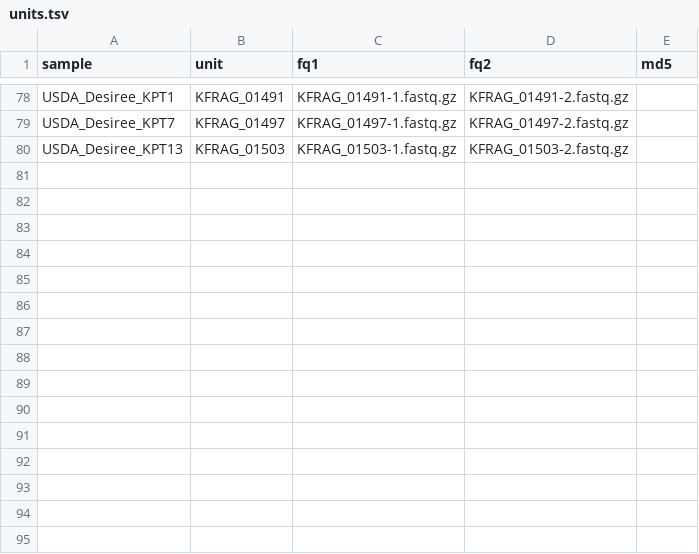
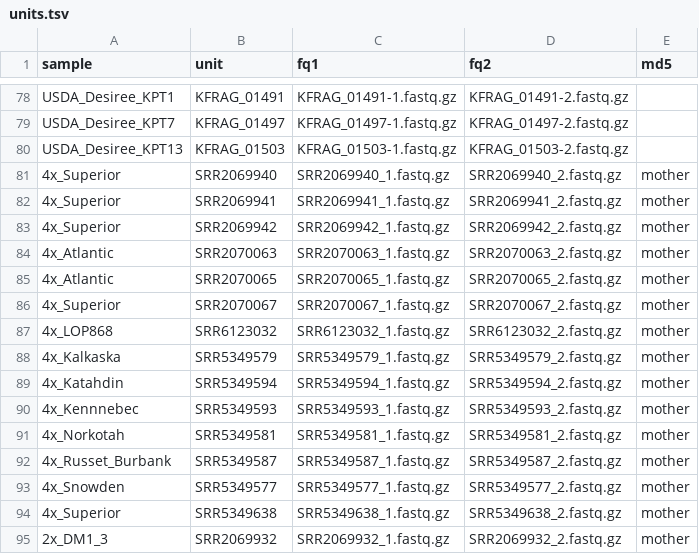
Before and after one commit to kramundson/cerveza, a TSV file: units.tsv, drawn as a sheet; only a part is shown, gaps mark what is left out; the diff names each change by its address in the sheet, - before the commit and + after, or states it on an @@ line.

Commit message:
add public tetraploid seq to units.tsv

```diff
--- a/units.tsv
+++ b/units.tsv
+row 81: 4x_Superior | SRR2069940 | SRR2069940_1.fastq.gz | SRR2069940_2.fastq.gz | mother
+row 82: 4x_Superior | SRR2069941 | SRR2069941_1.fastq.gz | SRR2069941_2.fastq.gz | mother
+row 83: 4x_Superior | SRR2069942 | SRR2069942_1.fastq.gz | SRR2069942_2.fastq.gz | mother
+row 84: 4x_Atlantic | SRR2070063 | SRR2070063_1.fastq.gz | SRR2070063_2.fastq.gz | mother
+row 85: 4x_Atlantic | SRR2070065 | SRR2070065_1.fastq.gz | SRR2070065_2.fastq.gz | mother
+row 86: 4x_Superior | SRR2070067 | SRR2070067_1.fastq.gz | SRR2070067_2.fastq.gz | mother
+row 87: 4x_LOP868 | SRR6123032 | SRR6123032_1.fastq.gz | SRR6123032_2.fastq.gz | mother
+row 88: 4x_Kalkaska | SRR5349579 | SRR5349579_1.fastq.gz | SRR5349579_2.fastq.gz | mother
+row 89: 4x_Katahdin | SRR5349594 | SRR5349594_1.fastq.gz | SRR5349594_2.fastq.gz | mother
+row 90: 4x_Kennnebec | SRR5349593 | SRR5349593_1.fastq.gz | SRR5349593_2.fastq.gz | mother
+row 91: 4x_Norkotah | SRR5349581 | SRR5349581_1.fastq.gz | SRR5349581_2.fastq.gz | mother
+row 92: 4x_Russet_Burbank | SRR5349587 | SRR5349587_1.fastq.gz | SRR5349587_2.fastq.gz | mother
+row 93: 4x_Snowden | SRR5349577 | SRR5349577_1.fastq.gz | SRR5349577_2.fastq.gz | mother
+row 94: 4x_Superior | SRR5349638 | SRR5349638_1.fastq.gz | SRR5349638_2.fastq.gz | mother
+row 95: 2x_DM1_3 | SRR2069932 | SRR2069932_1.fastq.gz | SRR2069932_2.fastq.gz | mother
```
